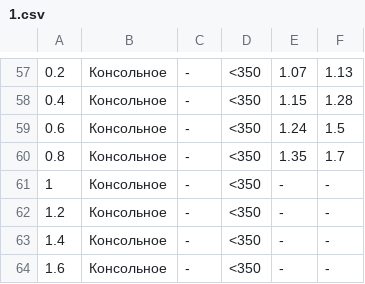
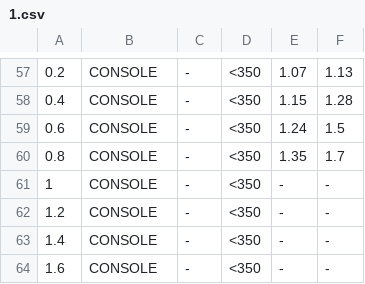
Before and after one commit to d1slike/transmissionCalc, a CSV file: src/main/resources/1.csv, drawn as a sheet; only a part is shown, gaps mark what is left out; the diff covers the shown part only.

```diff
--- a/src/main/resources/1.csv
+++ b/src/main/resources/1.csv
@@ -57,8 +57,8 @@
-0.2;Консольное;-;<350;1.07;1.13
-0.4;Консольное;-;<350;1.15;1.28
-0.6;Консольное;-;<350;1.24;1.5
-0.8;Консольное;-;<350;1.35;1.7
-1;Консольное;-;<350;-;-
-1.2;Консольное;-;<350;-;-
-1.4;Консольное;-;<350;-;-
-1.6;Консольное;-;<350;-;-
+0.2;CONSOLE;-;<350;1.07;1.13
+0.4;CONSOLE;-;<350;1.15;1.28
+0.6;CONSOLE;-;<350;1.24;1.5
+0.8;CONSOLE;-;<350;1.35;1.7
+1;CONSOLE;-;<350;-;-
+1.2;CONSOLE;-;<350;-;-
+1.4;CONSOLE;-;<350;-;-
+1.6;CONSOLE;-;<350;-;-
```
Also changed, not shown: 56 edited cells elsewhere in this file, src/main/resources/3.csv, src/main/resources/4.csv, 31 other files.
